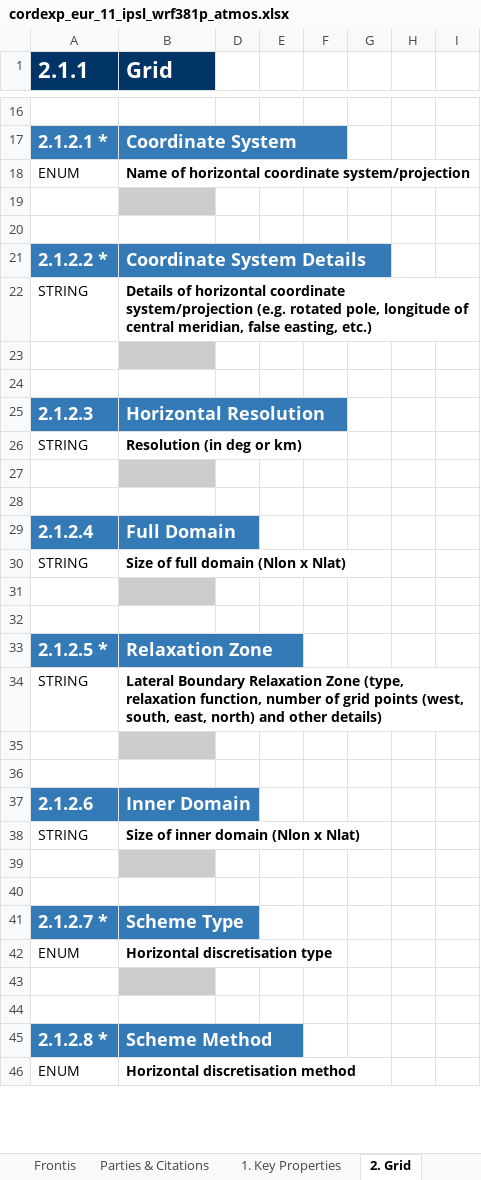
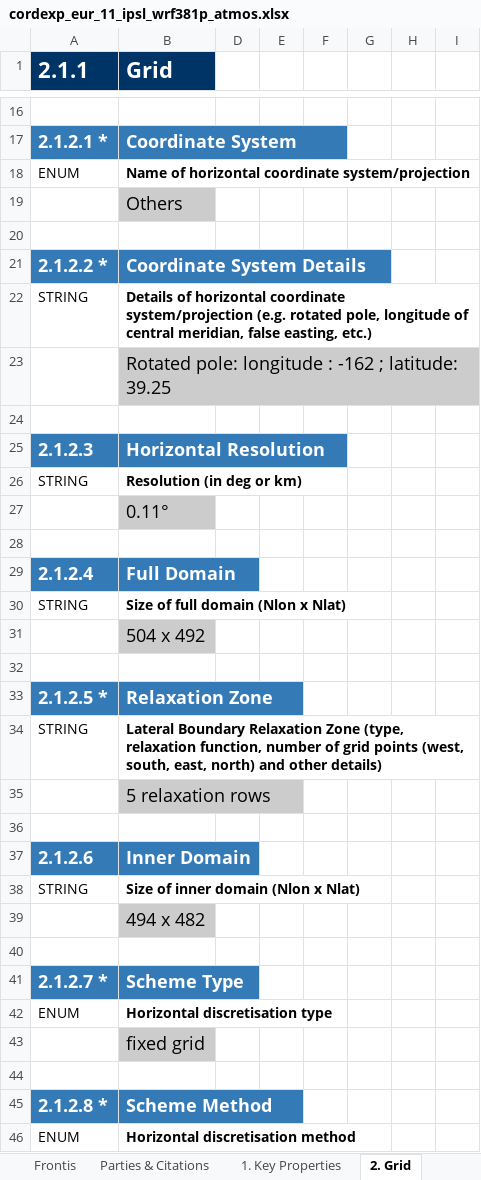
Before and after one commit to ES-DOC-INSTITUTIONAL/ipsl, an Excel workbook: cordexp/models/ipsl-wrf381p/cordexp_eur_11_ipsl_wrf381p_atmos.xlsx, sheet 2. Grid, drawn as a sheet; only a part is shown, gaps mark what is left out; values as stored, in another font and other column widths than the file's, no borders; the diff covers the shown part only; the diff names each change by its address in the sheet, - before the commit and + after, or states it on an @@ line.

```diff
--- a/cordexp/models/ipsl-wrf381p/cordexp_eur_11_ipsl_wrf381p_atmos.xlsx (sheet 2. Grid)
+++ b/cordexp/models/ipsl-wrf381p/cordexp_eur_11_ipsl_wrf381p_atmos.xlsx (sheet 2. Grid)
-B19 (Grid): (empty)
+B19 (Grid): Others
-B23 (Grid): (empty)
+B23 (Grid): Rotated pole: longitude : -162 ; latitude: 39.25
-B27 (Grid): (empty)
+B27 (Grid): 0.11°
-B31 (Grid): (empty)
+B31 (Grid): 504 x 492
-B35 (Grid): (empty)
+B35 (Grid): 5 relaxation rows
-B39 (Grid): (empty)
+B39 (Grid): 494 x 482
-B43 (Grid): (empty)
+B43 (Grid): fixed grid
```
Also changed, not shown: 4 edited cells elsewhere in this sheet, sheet 4. Radiation, sheet 6. Microphysics Precipitation, sheet 1. Key Properties, sheet 5. Turbulence Convection, sheet Parties & Citations, sheet 3. Dynamical Core, 1 more sheet, cordexp/models/ipsl-wrf381p/cordexp_eur_11_ipsl_wrf381p_toplevel.xlsx.
